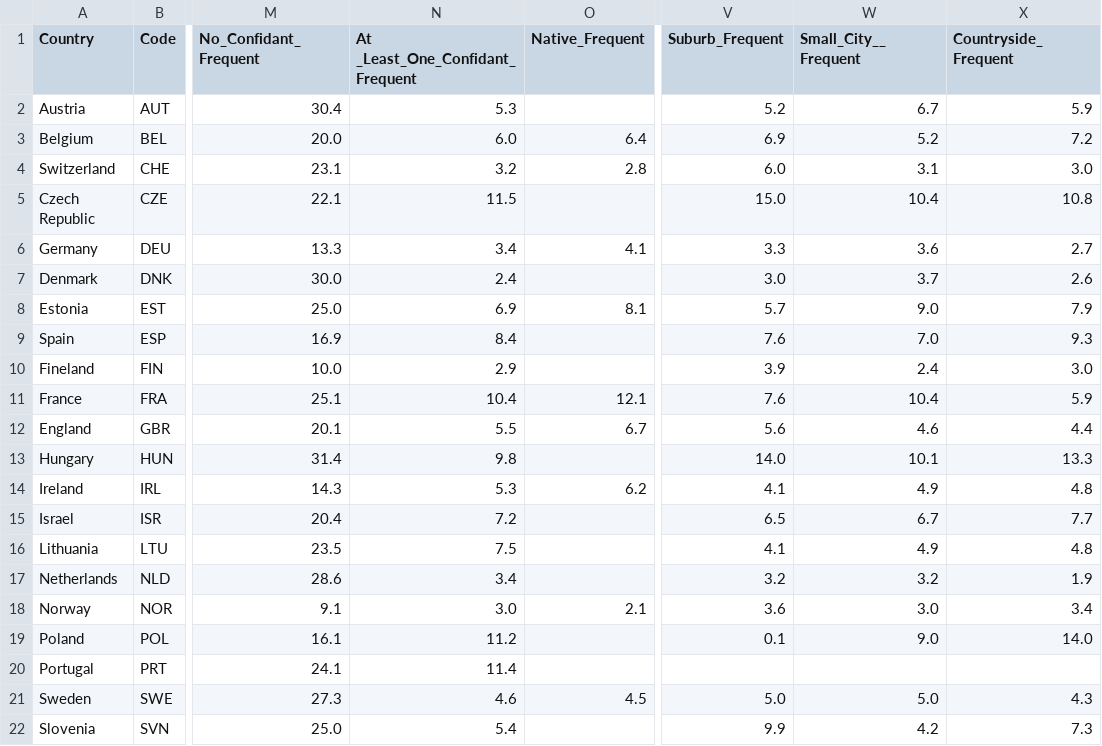
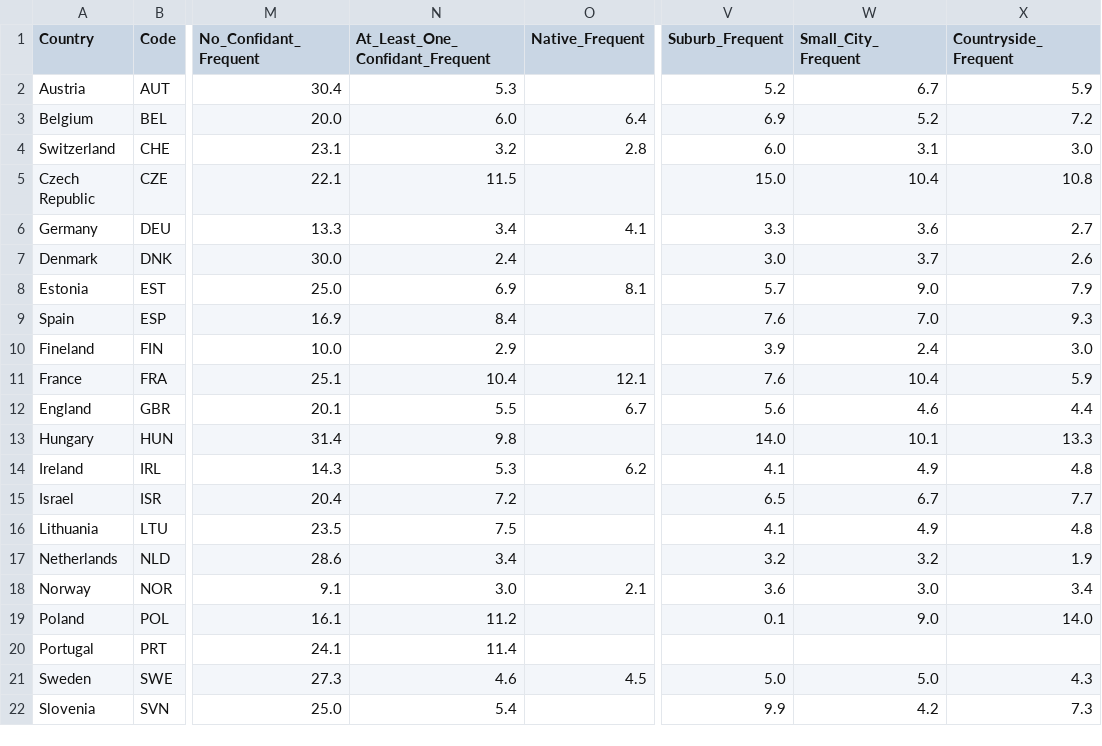
Before and after one commit to lyip12/loneliness, a CSV file: data/ESS_Demographic.csv, drawn as a sheet; only a part is shown, gaps mark what is left out; the diff names each change by its address in the sheet, - before the commit and + after, or states it on an @@ line.

```diff
--- a/data/ESS_Demographic.csv
+++ b/data/ESS_Demographic.csv
-N1: At _Least_One_Confidant_Frequent
+N1: At_Least_One_Confidant_Frequent
-W1: Small_City__Frequent
+W1: Small_City_Frequent
```
Also changed, not shown: 6 other files.
